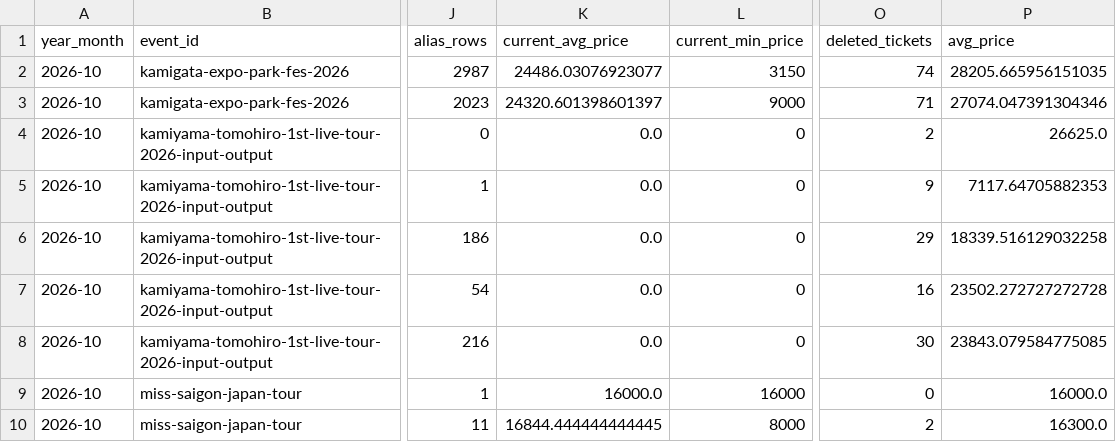
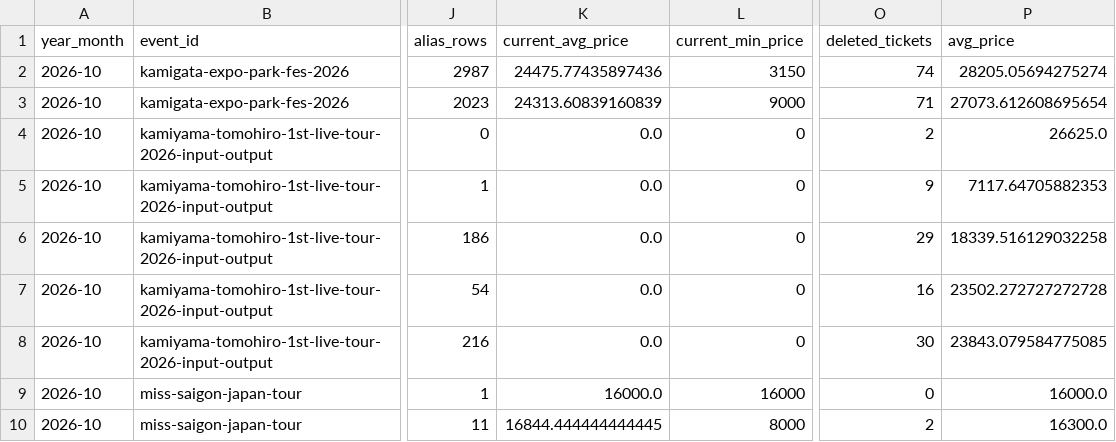
Before and after one commit to hiro8-0215/tiketen_scraper, a CSV file: data/market_snapshot/west-dot_2026-10.csv, drawn as a sheet; only a part is shown, gaps mark what is left out; the diff names each change by its address in the sheet, - before the commit and + after, or states it on an @@ line.

```diff
--- a/data/market_snapshot/west-dot_2026-10.csv
+++ b/data/market_snapshot/west-dot_2026-10.csv
-K2 (current_avg_price): 24486.03076923077
+K2 (current_avg_price): 24475.77435897436
-P2 (avg_price): 28205.665956151035
+P2 (avg_price): 28205.05694275274
-K3 (current_avg_price): 24320.601398601397
+K3 (current_avg_price): 24313.60839160839
-P3 (avg_price): 27074.047391304346
+P3 (avg_price): 27073.612608695654
```
Also changed, not shown: data/market_snapshot/ae-group_2026-10.csv, data/market_snapshot/naniwa-danshi_2026-10.csv, 21 other files.
